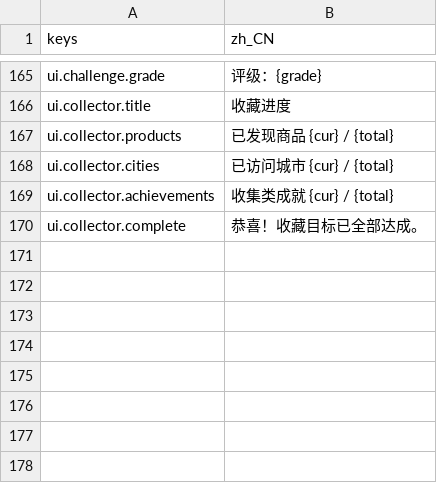
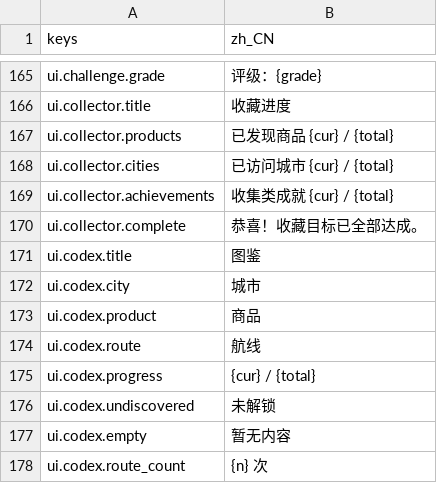
Before and after one commit to Zerong-Sun/flyyy, a CSV file: game/assets/i18n/zh_CN.csv, drawn as a sheet; only a part is shown, gaps mark what is left out; the diff names each change by its address in the sheet, - before the commit and + after, or states it on an @@ line.

```diff
--- a/game/assets/i18n/zh_CN.csv
+++ b/game/assets/i18n/zh_CN.csv
+row 171: ui.codex.title | 图鉴
+row 172: ui.codex.city | 城市
+row 173: ui.codex.product | 商品
+row 174: ui.codex.route | 航线
+row 175: ui.codex.progress | {cur} / {total}
+row 176: ui.codex.undiscovered | 未解锁
+row 177: ui.codex.empty | 暂无内容
+row 178: ui.codex.route_count | {n} 次
```
Also changed, not shown: 2 other files.
